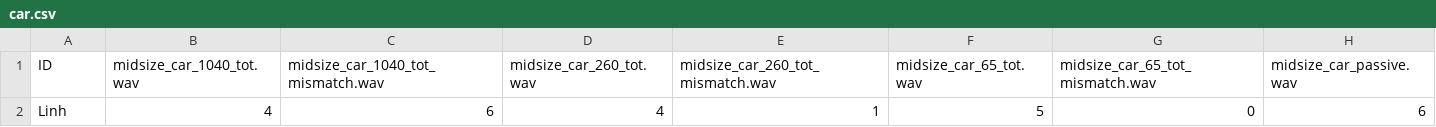
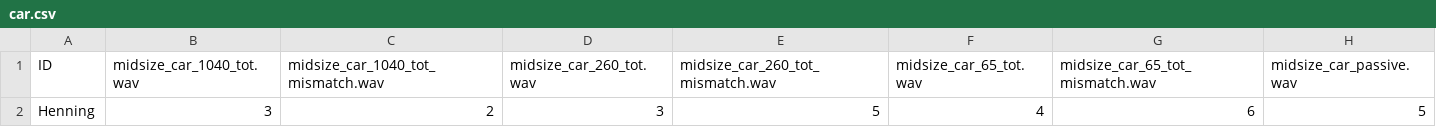
Before and after one commit to nguyen-elevear/bachelor_arbeit, a CSV file: testing_gui/results/car.csv, drawn as a sheet.

Commit message:
Upload gathered Data

```diff
--- a/testing_gui/results/car.csv
+++ b/testing_gui/results/car.csv
@@ -1,2 +1,2 @@
 ID,midsize_car_1040_tot.wav,midsize_car_1040_tot_mismatch.wav,midsize_car_260_tot.wav,midsize_car_260_tot_mismatch.wav,midsize_car_65_tot.wav,midsize_car_65_tot_mismatch.wav,midsize_car_passive.wav
-Linh,4,6,4,1,5,0,6
+Henning,3,2,3,5,4,6,5
```
Also changed, not shown: testing_gui/results/sine_white.csv, 16 other files.
